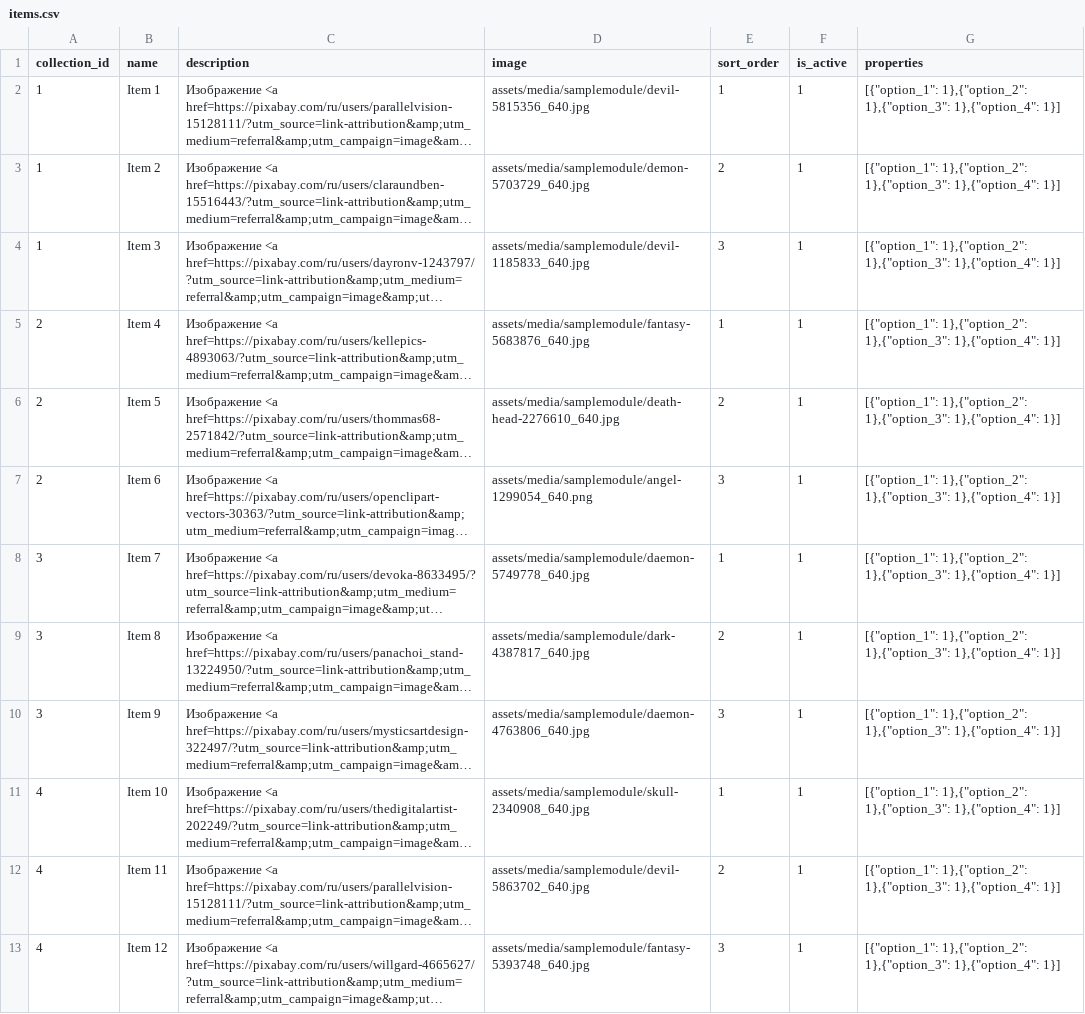
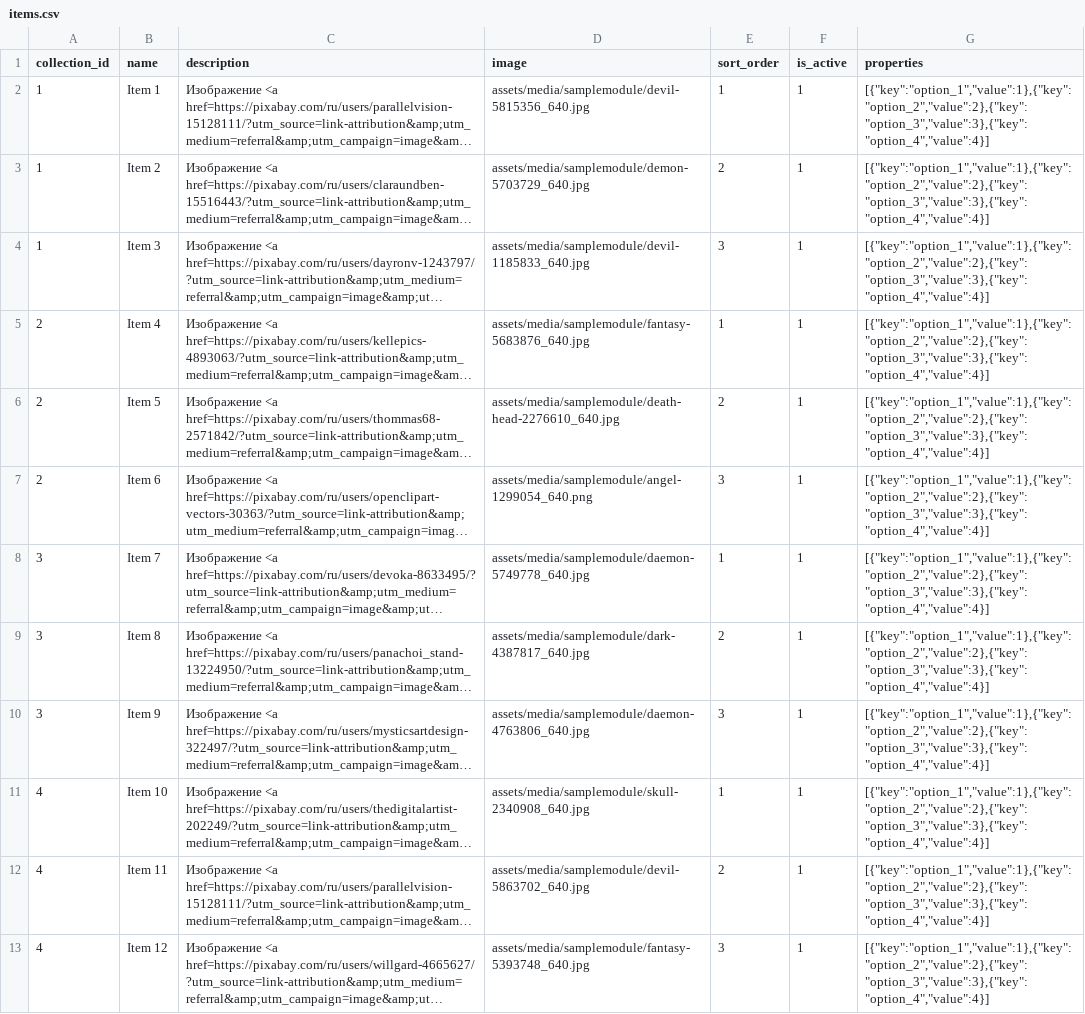
Before and after one commit to alexgog78/modx-samplemodule, a CSV file: core/components/samplemodule/sampledata/sources/items.csv, drawn as a sheet; long unchanged cells end in …; the diff names each change by its address in the sheet, - before the commit and + after, or states it on an @@ line.

Commit message:
SampleData fixes

```diff
--- a/core/components/samplemodule/sampledata/sources/items.csv
+++ b/core/components/samplemodule/sampledata/sources/items.csv
-G2:G13 (properties): [{"option_1": 1},{"option_2": 1},{"option_3": 1},{"option_4": 1}]
+G2:G13 (properties): [{"key":"option_1","value":1},{"key":"option_2","value":2},{"key":"option_3","value":3},{"key":"option_4","value":4}]
```
Also changed, not shown: core/components/samplemodule/sampledata/sources/collections.csv, 1 other file.
